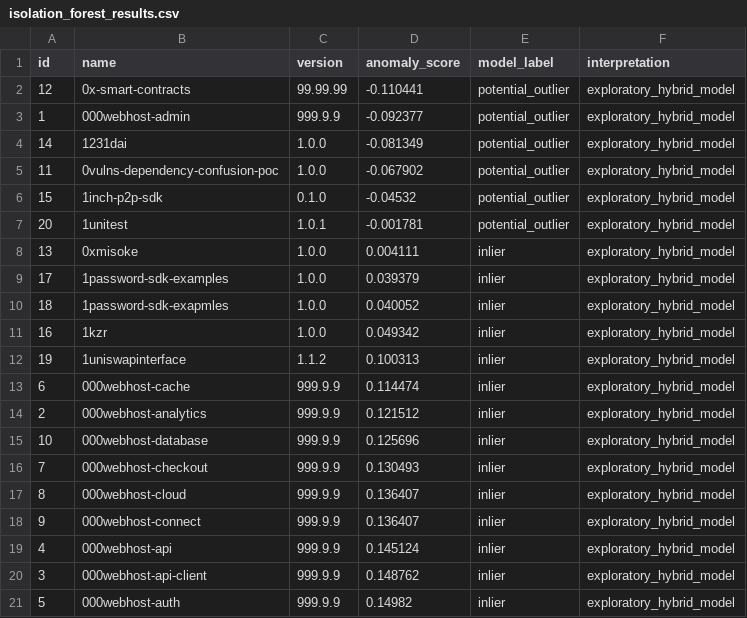
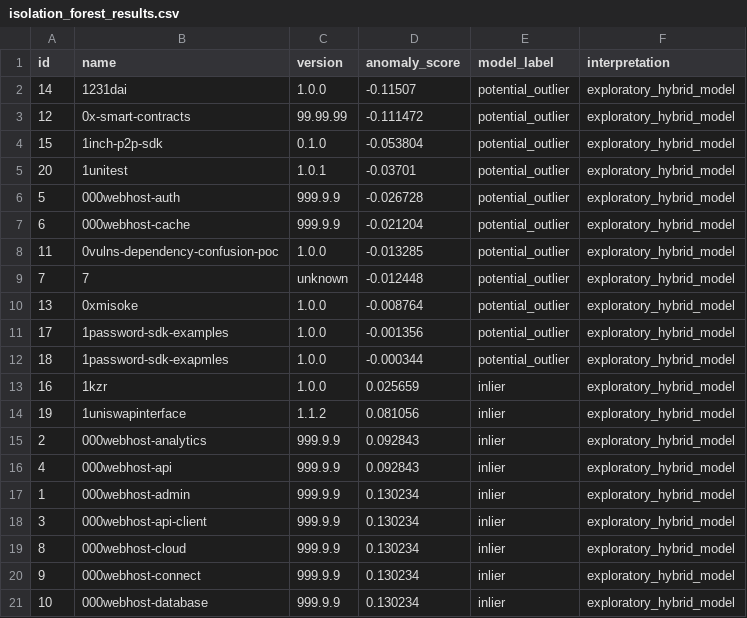
Before and after one commit to EllaUktolseja/Research, a CSV file: results/isolation_forest_results.csv, drawn as a sheet.

```diff
--- a/results/isolation_forest_results.csv
+++ b/results/isolation_forest_results.csv
@@ -1,21 +1,21 @@
 id,name,version,anomaly_score,model_label,interpretation
-12,0x-smart-contracts,99.99.99,-0.110441,potential_outlier,exploratory_hybrid_model
-1,000webhost-admin,999.9.9,-0.092377,potential_outlier,exploratory_hybrid_model
-14,1231dai,1.0.0,-0.081349,potential_outlier,exploratory_hybrid_model
-11,0vulns-dependency-confusion-poc,1.0.0,-0.067902,potential_outlier,exploratory_hybrid_model
-15,1inch-p2p-sdk,0.1.0,-0.04532,potential_outlier,exploratory_hybrid_model
-20,1unitest,1.0.1,-0.001781,potential_outlier,exploratory_hybrid_model
-13,0xmisoke,1.0.0,0.004111,inlier,exploratory_hybrid_model
-17,1password-sdk-examples,1.0.0,0.039379,inlier,exploratory_hybrid_model
-18,1password-sdk-exapmles,1.0.0,0.040052,inlier,exploratory_hybrid_model
-16,1kzr,1.0.0,0.049342,inlier,exploratory_hybrid_model
-19,1uniswapinterface,1.1.2,0.100313,inlier,exploratory_hybrid_model
-6,000webhost-cache,999.9.9,0.114474,inlier,exploratory_hybrid_model
-2,000webhost-analytics,999.9.9,0.121512,inlier,exploratory_hybrid_model
-10,000webhost-database,999.9.9,0.125696,inlier,exploratory_hybrid_model
-7,000webhost-checkout,999.9.9,0.130493,inlier,exploratory_hybrid_model
-8,000webhost-cloud,999.9.9,0.136407,inlier,exploratory_hybrid_model
-9,000webhost-connect,999.9.9,0.136407,inlier,exploratory_hybrid_model
-4,000webhost-api,999.9.9,0.145124,inlier,exploratory_hybrid_model
-3,000webhost-api-client,999.9.9,0.148762,inlier,exploratory_hybrid_model
-5,000webhost-auth,999.9.9,0.14982,inlier,exploratory_hybrid_model
+14,1231dai,1.0.0,-0.11507,potential_outlier,exploratory_hybrid_model
+12,0x-smart-contracts,99.99.99,-0.111472,potential_outlier,exploratory_hybrid_model
+15,1inch-p2p-sdk,0.1.0,-0.053804,potential_outlier,exploratory_hybrid_model
+20,1unitest,1.0.1,-0.03701,potential_outlier,exploratory_hybrid_model
+5,000webhost-auth,999.9.9,-0.026728,potential_outlier,exploratory_hybrid_model
+6,000webhost-cache,999.9.9,-0.021204,potential_outlier,exploratory_hybrid_model
+11,0vulns-dependency-confusion-poc,1.0.0,-0.013285,potential_outlier,exploratory_hybrid_model
+7,7,unknown,-0.012448,potential_outlier,exploratory_hybrid_model
+13,0xmisoke,1.0.0,-0.008764,potential_outlier,exploratory_hybrid_model
+17,1password-sdk-examples,1.0.0,-0.001356,potential_outlier,exploratory_hybrid_model
+18,1password-sdk-exapmles,1.0.0,-0.000344,potential_outlier,exploratory_hybrid_model
+16,1kzr,1.0.0,0.025659,inlier,exploratory_hybrid_model
+19,1uniswapinterface,1.1.2,0.081056,inlier,exploratory_hybrid_model
+2,000webhost-analytics,999.9.9,0.092843,inlier,exploratory_hybrid_model
+4,000webhost-api,999.9.9,0.092843,inlier,exploratory_hybrid_model
+1,000webhost-admin,999.9.9,0.130234,inlier,exploratory_hybrid_model
+3,000webhost-api-client,999.9.9,0.130234,inlier,exploratory_hybrid_model
+8,000webhost-cloud,999.9.9,0.130234,inlier,exploratory_hybrid_model
+9,000webhost-connect,999.9.9,0.130234,inlier,exploratory_hybrid_model
+10,000webhost-database,999.9.9,0.130234,inlier,exploratory_hybrid_model
```
Also changed, not shown: results/combined_features.csv, results/features.csv, 35 other files.
